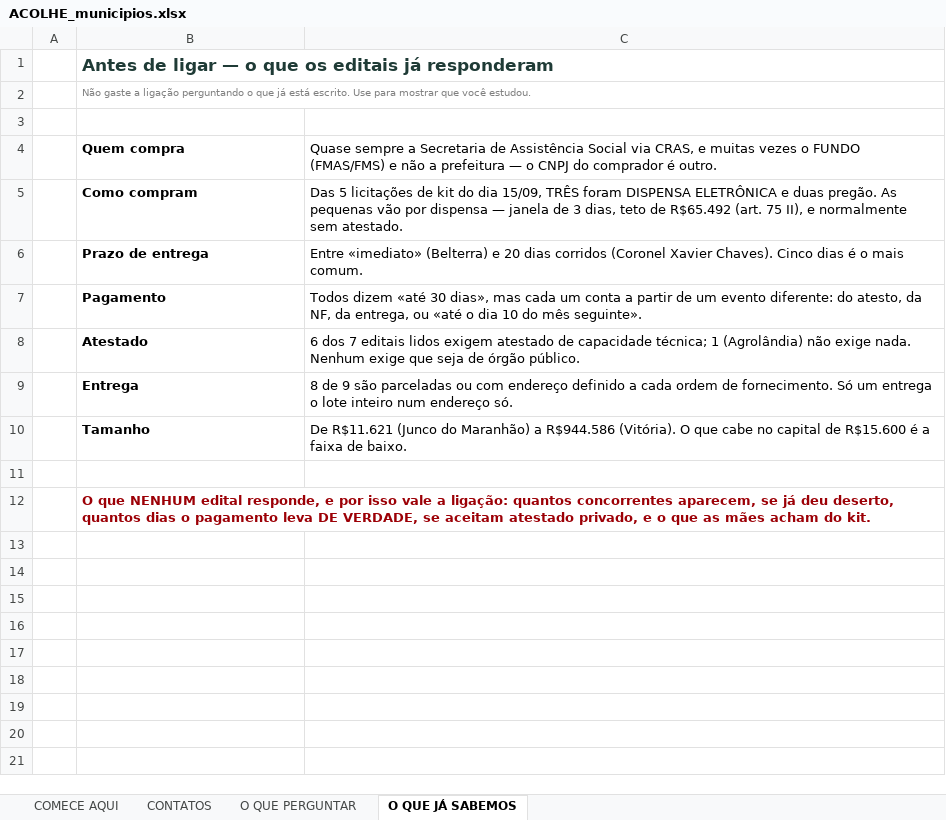
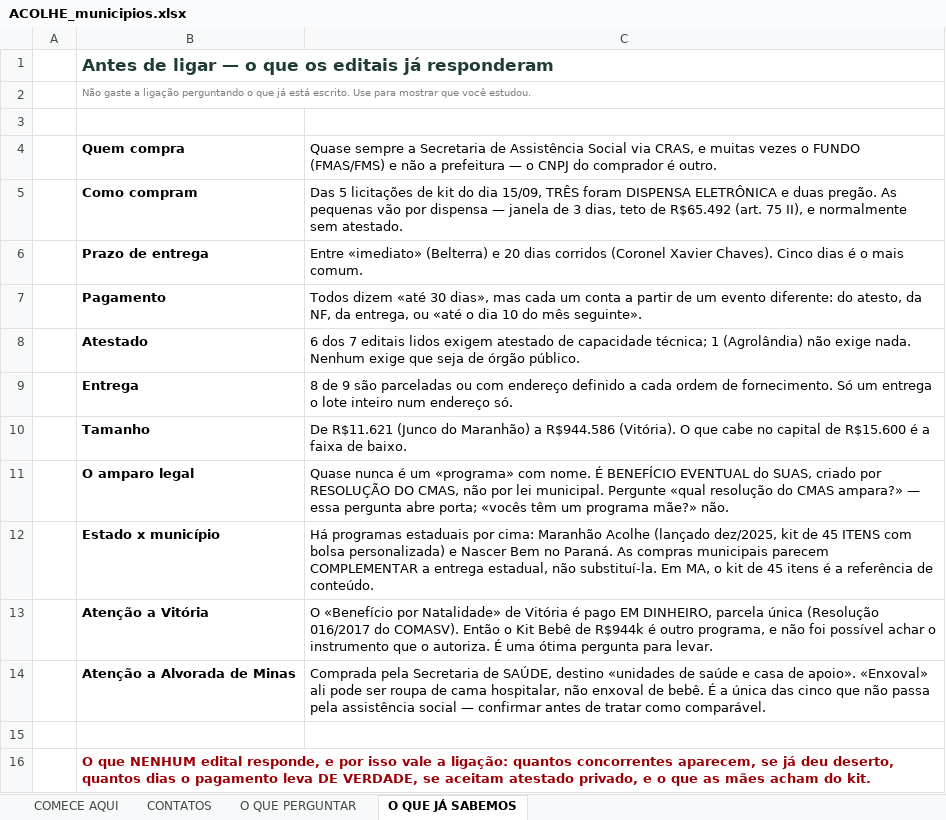
Before and after one commit to Mgcampbell-MGC/ACOLHE, an Excel workbook: docs/ACOLHE_municipios.xlsx, sheet O QUE JÁ SABEMOS, drawn as a sheet; values as stored, in another font and other column widths than the file's, no borders; the diff names each change by its address in the sheet, - before the commit and + after, or states it on an @@ line.

```diff
--- a/docs/ACOLHE_municipios.xlsx (sheet O QUE JÁ SABEMOS)
+++ b/docs/ACOLHE_municipios.xlsx (sheet O QUE JÁ SABEMOS)
+row 11:  | O amparo legal | Quase nunca é um «programa» com nome. É BENEFÍCIO EVENTUAL do SUAS, criado por RESOLUÇÃO DO CMAS, não por lei municipal. Pergunte «qual resolução do CMAS ampara?» — essa pergunta abre porta; «vocês têm um programa mãe?» não.
+row 12:  | Estado x município | Há programas estaduais por cima: Maranhão Acolhe (lançado dez/2025, kit de 45 ITENS com bolsa personalizada) e Nascer Bem no Paraná. As compras municipais parecem COMPLEMENTAR a entrega estadual, não substituí-la. Em MA, o kit de 45 itens é a referência de conteúdo.
+row 13:  | Atenção a Vitória | O «Benefício por Natalidade» de Vitória é pago EM DINHEIRO, parcela única (Resolução 016/2017 do COMASV). Então o Kit Bebê de R$944k é outro programa, e não foi possível achar o instrumento que o autoriza. É uma ótima pergunta para levar.
+row 14:  | Atenção a Alvorada de Minas | Comprada pela Secretaria de SAÚDE, destino «unidades de saúde e casa de apoio». «Enxoval» ali pode ser roupa de cama hospitalar, não enxoval de bebê. É a única das cinco que não passa pela assistência social — confirmar antes de tratar como comparável.
```
Also changed, not shown: sheet CONTATOS, sheet COMECE AQUI, 3 other files.
